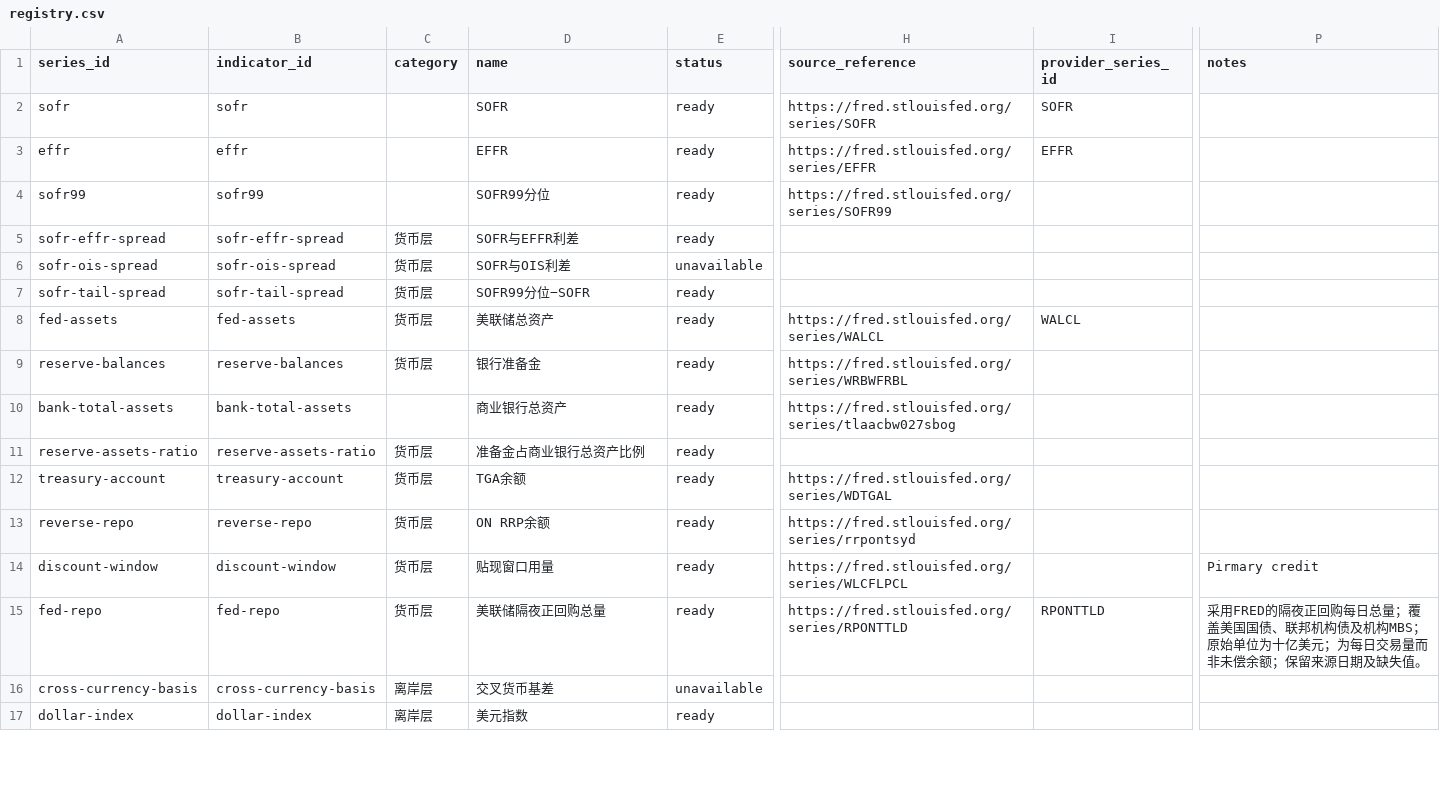
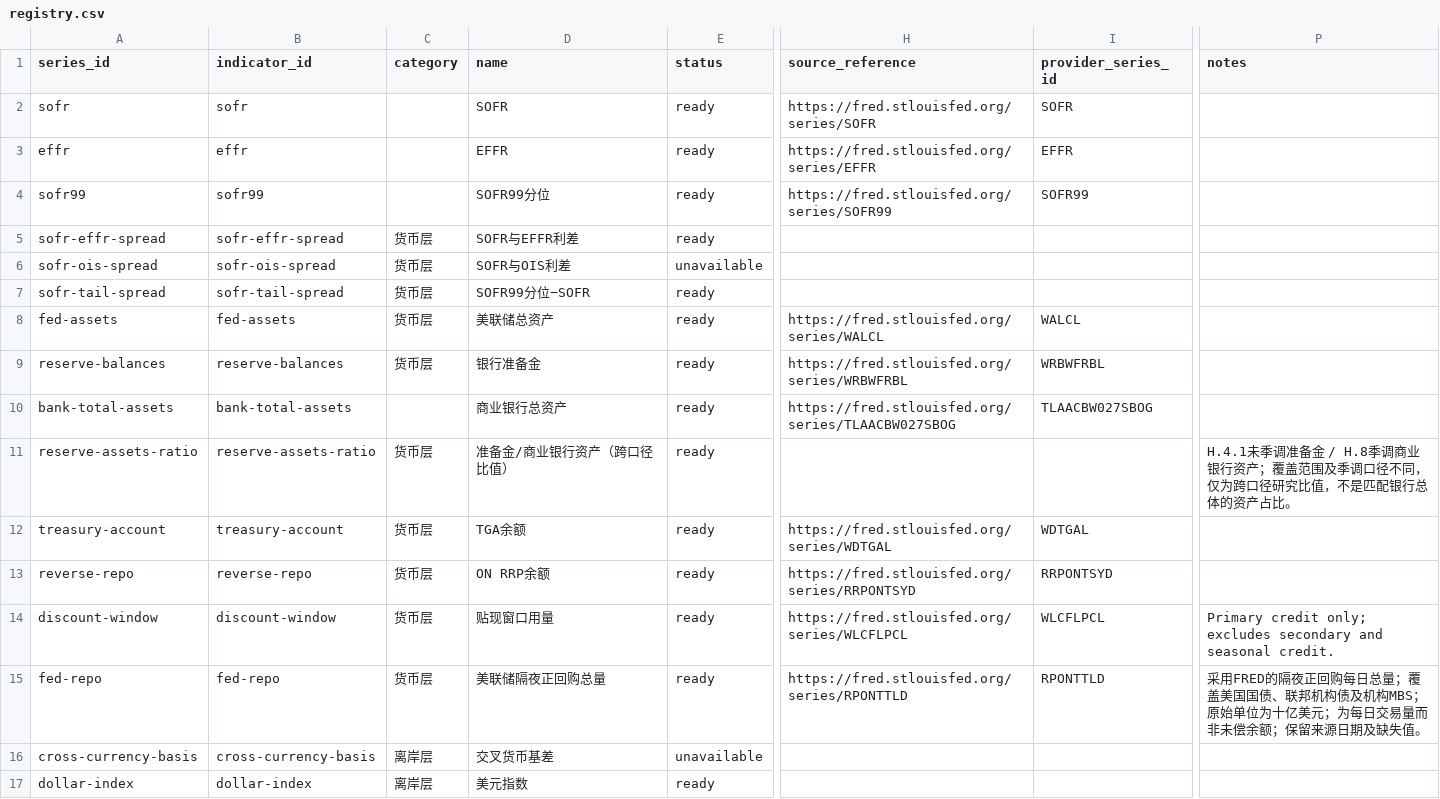
Before and after one commit to Liu-Junyan/liquidity-dashboard, a CSV file: data/registry.csv, drawn as a sheet; only a part is shown, gaps mark what is left out; the diff covers the shown part only; the diff names each change by its address in the sheet, - before the commit and + after, or states it on an @@ line.

```diff
--- a/data/registry.csv
+++ b/data/registry.csv
-I4 (provider_series_id): (empty)
+I4 (provider_series_id): SOFR99
-I9 (provider_series_id): (empty)
+I9 (provider_series_id): WRBWFRBL
-H10 (source_reference): https://fred.stlouisfed.org/series/tlaacbw027sbog
+H10 (source_reference): https://fred.stlouisfed.org/series/TLAACBW027SBOG
-I10 (provider_series_id): (empty)
+I10 (provider_series_id): TLAACBW027SBOG
-D11 (name): 准备金占商业银行总资产比例
+D11 (name): 准备金/商业银行资产（跨口径比值）
-P11 (notes): (empty)
+P11 (notes): H.4.1未季调准备金 / H.8季调商业银行资产；覆盖范围及季调口径不同，仅为跨口径研究比值，不是匹配银行总体的资产占比。
-I12 (provider_series_id): (empty)
+I12 (provider_series_id): WDTGAL
-H13 (source_reference): https://fred.stlouisfed.org/series/rrpontsyd
+H13 (source_reference): https://fred.stlouisfed.org/series/RRPONTSYD
-I13 (provider_series_id): (empty)
+I13 (provider_series_id): RRPONTSYD
-I14 (provider_series_id): (empty)
+I14 (provider_series_id): WLCFLPCL
-P14 (notes): Pirmary credit
+P14 (notes): Primary credit only; excludes secondary and seasonal credit.
```
Also changed, not shown: 19 edited cells elsewhere in this file, 37 other files.
